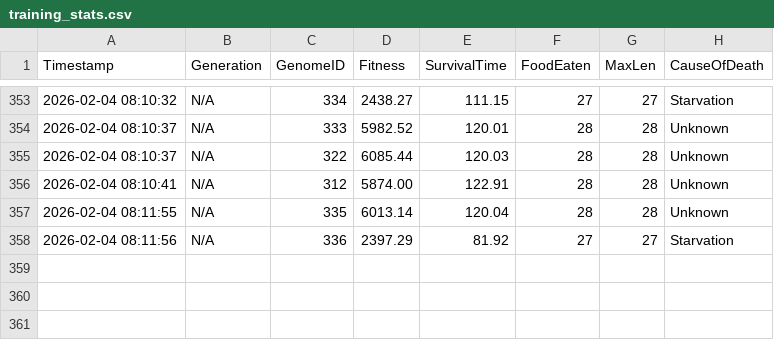
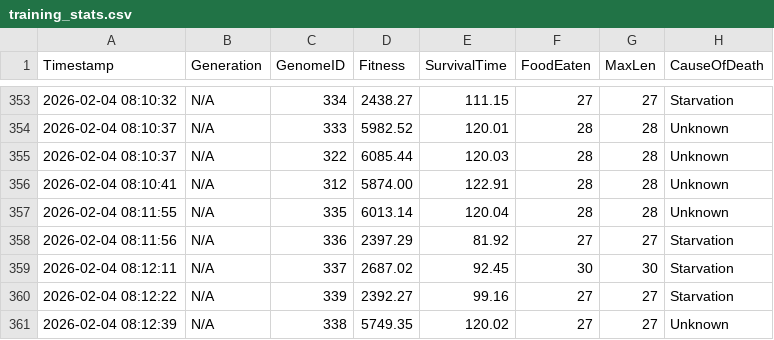
Before and after one commit to dzaczek/slbot, a CSV file: training_stats.csv, drawn as a sheet; only a part is shown, gaps mark what is left out; the diff names each change by its address in the sheet, - before the commit and + after, or states it on an @@ line.

Commit message:
STATS: 2026-02-04 08:13

```diff
--- a/training_stats.csv
+++ b/training_stats.csv
+row 359: 2026-02-04 08:12:11 | N/A | 337 | 2687.02 | 92.45 | 30 | 30 | Starvation
+row 360: 2026-02-04 08:12:22 | N/A | 339 | 2392.27 | 99.16 | 27 | 27 | Starvation
+row 361: 2026-02-04 08:12:39 | N/A | 338 | 5749.35 | 120.02 | 27 | 27 | Unknown
```
Also changed, not shown: 2 other files.
